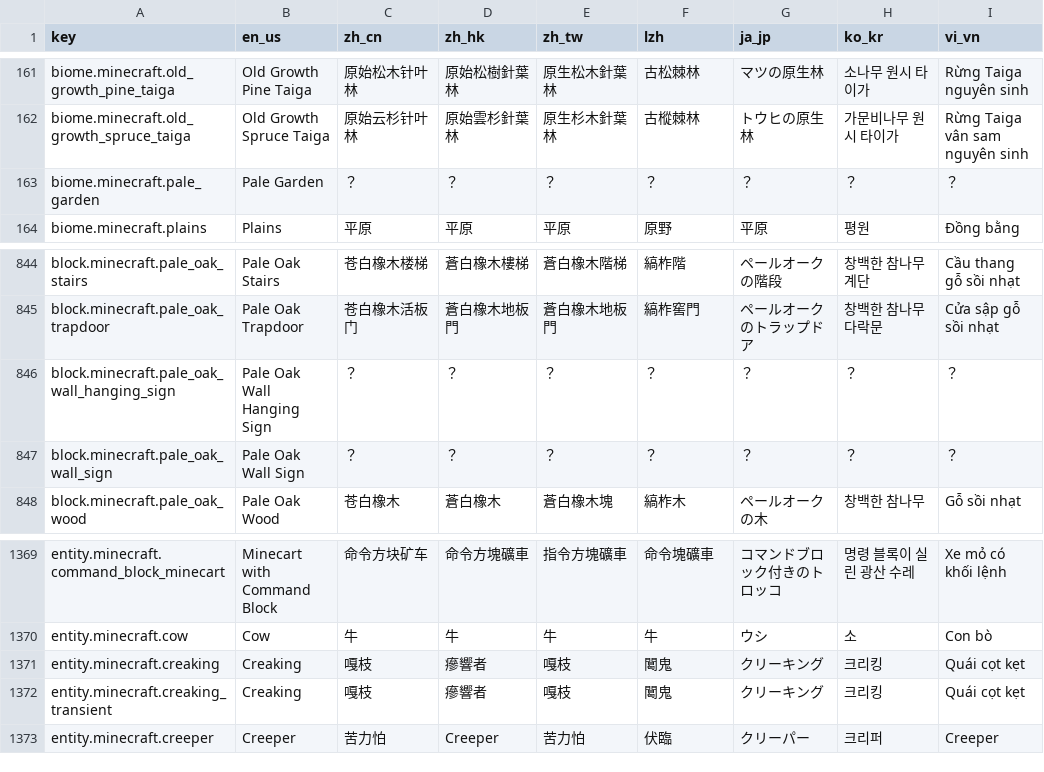
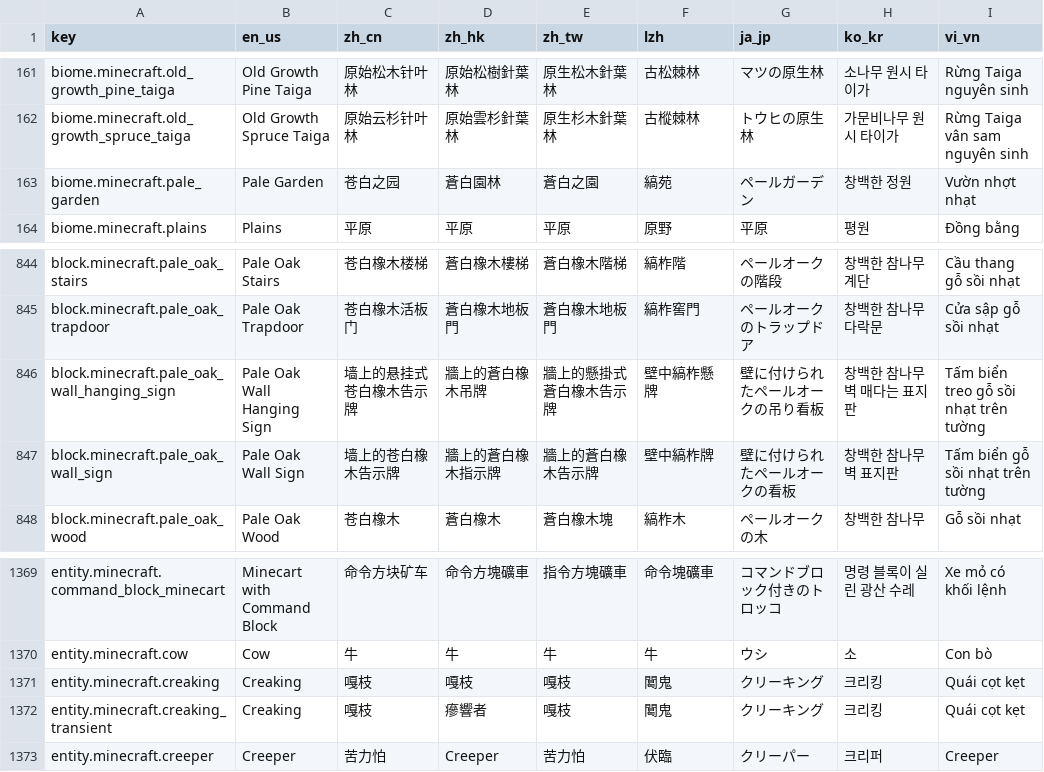
Before and after one commit to SkyEye-FAST/minecraft_translation_flask, a TSV file: static/table.tsv, drawn as a sheet; only a part is shown, gaps mark what is left out.

```diff
--- a/static/table.tsv
+++ b/static/table.tsv
@@ -162,3 +162,3 @@ biome.minecraft.old_growth_pine_taiga	Old Growth Pine Taiga	原始松木针叶
 biome.minecraft.old_growth_spruce_taiga	Old Growth Spruce Taiga	原始云杉针叶林	原始雲杉針葉林	原生杉木針葉林	古樅棘林	トウヒの原生林	가문비나무 원시 타이가	Rừng Taiga vân sam nguyên sinh
-biome.minecraft.pale_garden	Pale Garden	？	？	？	？	？	？	？
+biome.minecraft.pale_garden	Pale Garden	苍白之园	蒼白園林	蒼白之園	縞苑	ペールガーデン	창백한 정원	Vườn nhợt nhạt
 biome.minecraft.plains	Plains	平原	平原	平原	原野	平原	평원	Đồng bằng
@@ -845,4 +845,4 @@ block.minecraft.pale_oak_stairs	Pale Oak Stairs	苍白橡木楼梯	蒼白橡木
 block.minecraft.pale_oak_trapdoor	Pale Oak Trapdoor	苍白橡木活板门	蒼白橡木地板門	蒼白橡木地板門	縞柞窖門	ペールオークのトラップドア	창백한 참나무 다락문	Cửa sập gỗ sồi nhạt
-block.minecraft.pale_oak_wall_hanging_sign	Pale Oak Wall Hanging Sign	？	？	？	？	？	？	？
-block.minecraft.pale_oak_wall_sign	Pale Oak Wall Sign	？	？	？	？	？	？	？
+block.minecraft.pale_oak_wall_hanging_sign	Pale Oak Wall Hanging Sign	墙上的悬挂式苍白橡木告示牌	牆上的蒼白橡木吊牌	牆上的懸掛式蒼白橡木告示牌	壁中縞柞懸牌	壁に付けられたペールオークの吊り看板	창백한 참나무 벽 매다는 표지판	Tấm biển treo gỗ sồi nhạt trên tường
+block.minecraft.pale_oak_wall_sign	Pale Oak Wall Sign	墙上的苍白橡木告示牌	牆上的蒼白橡木指示牌	牆上的蒼白橡木告示牌	壁中縞柞牌	壁に付けられたペールオークの看板	창백한 참나무 벽 표지판	Tấm biển gỗ sồi nhạt trên tường
 block.minecraft.pale_oak_wood	Pale Oak Wood	苍白橡木	蒼白橡木	蒼白橡木塊	縞柞木	ペールオークの木	창백한 참나무	Gỗ sồi nhạt
@@ -1370,3 +1370,3 @@ entity.minecraft.command_block_minecart	Minecart with Command Block	命令方块
 entity.minecraft.cow	Cow	牛	牛	牛	牛	ウシ	소	Con bò
-entity.minecraft.creaking	Creaking	嘎枝	瘮響者	嘎枝	䦪鬼	クリーキング	크리킹	Quái cọt kẹt
+entity.minecraft.creaking	Creaking	嘎枝	嘎枝	嘎枝	䦪鬼	クリーキング	크리킹	Quái cọt kẹt
 entity.minecraft.creaking_transient	Creaking	嘎枝	瘮響者	嘎枝	䦪鬼	クリーキング	크리킹	Quái cọt kẹt
```
